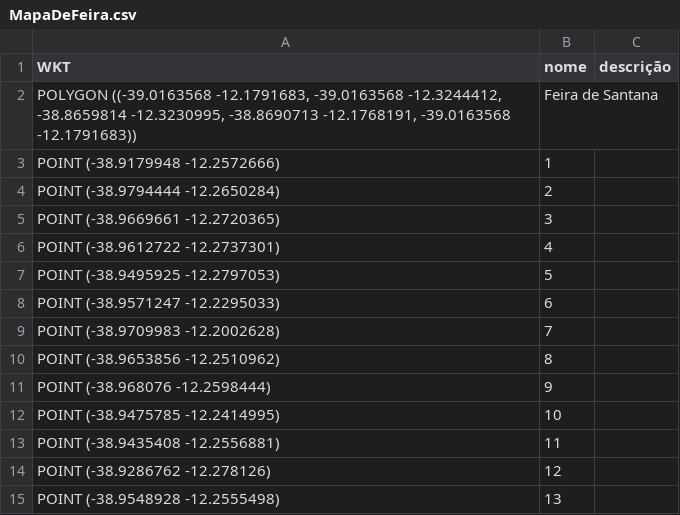
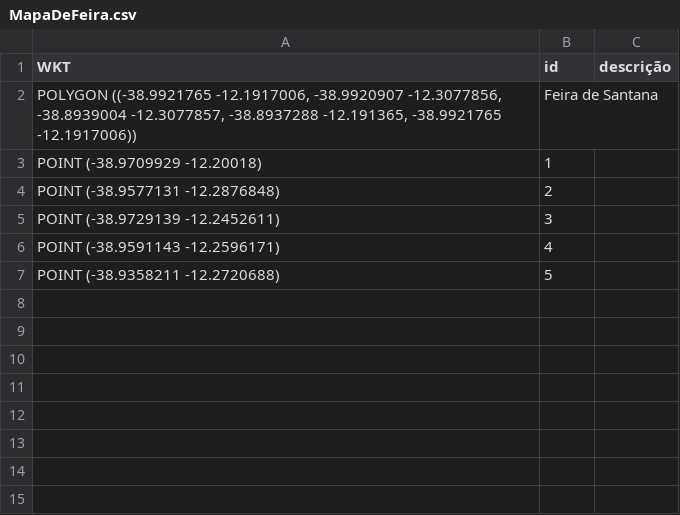
Before and after one commit to sarinhasf/Protejo-Inicial-Pbl-Redes, a CSV file: dados/MapaDeFeira.csv, drawn as a sheet.

```diff
--- a/dados/MapaDeFeira.csv
+++ b/dados/MapaDeFeira.csv
@@ -1,15 +1,7 @@
-WKT,nome,descrição
-"POLYGON ((-39.0163568 -12.1791683, -39.0163568 -12.3244412, -38.8659814 -12.3230995, -38.8690713 -12.1768191, -39.0163568 -12.1791683))",Feira de Santana,
-"POINT (-38.9179948 -12.2572666)",1,
-"POINT (-38.9794444 -12.2650284)",2,
-"POINT (-38.9669661 -12.2720365)",3,
-"POINT (-38.9612722 -12.2737301)",4,
-"POINT (-38.9495925 -12.2797053)",5,
-"POINT (-38.9571247 -12.2295033)",6,
-"POINT (-38.9709983 -12.2002628)",7,
-"POINT (-38.9653856 -12.2510962)",8,
-"POINT (-38.968076 -12.2598444)",9,
-"POINT (-38.9475785 -12.2414995)",10,
-"POINT (-38.9435408 -12.2556881)",11,
-"POINT (-38.9286762 -12.278126)",12,
-"POINT (-38.9548928 -12.2555498)",13,
+WKT,id,descrição
+"POLYGON ((-38.9921765 -12.1917006, -38.9920907 -12.3077856, -38.8939004 -12.3077857, -38.8937288 -12.191365, -38.9921765 -12.1917006))",Feira de Santana,
+"POINT (-38.9709929 -12.20018)",1,
+"POINT (-38.9577131 -12.2876848)",2,
+"POINT (-38.9729139 -12.2452611)",3,
+"POINT (-38.9591143 -12.2596171)",4,
+"POINT (-38.9358211 -12.2720688)",5,
```
Also changed, not shown: 12 other files.
